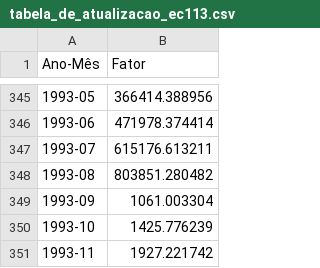
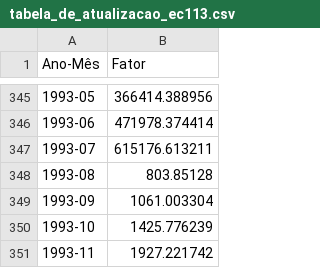
Before and after one commit to fsbaldo/tambaqui, a CSV file: tabela_de_atualizacao_ec113.csv, drawn as a sheet; only a part is shown, gaps mark what is left out.

```diff
--- a/tabela_de_atualizacao_ec113.csv
+++ b/tabela_de_atualizacao_ec113.csv
@@ -347,3 +347,3 @@ Ano-Mês,Fator
 1993-07,615176.613211
-1993-08,803851.280482
+1993-08,803.85128
 1993-09,1061.003304
```
Also changed, not shown: 1 other file.
